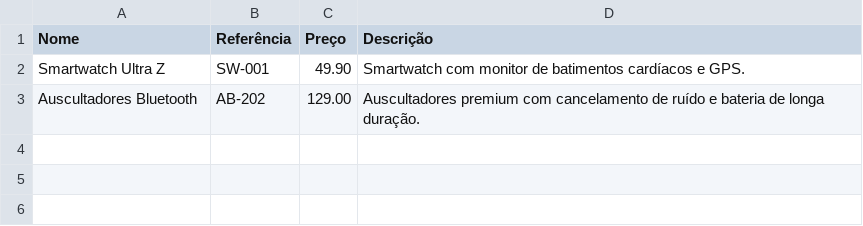
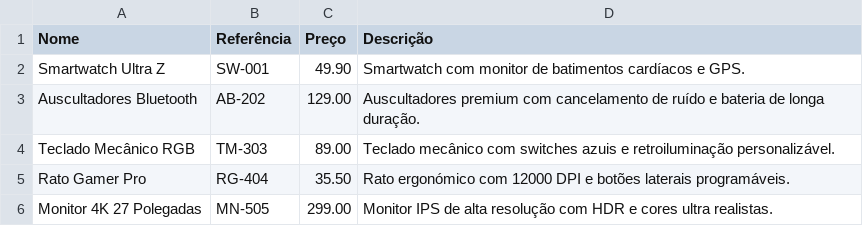
Before and after one commit to Evinilson/bulkgenius_ai, a CSV file: produtos_teste.csv, drawn as a sheet; the diff names each change by its address in the sheet, - before the commit and + after, or states it on an @@ line.

```diff
--- a/produtos_teste.csv
+++ b/produtos_teste.csv
+row 4: Teclado Mecânico RGB | TM-303 | 89.00 | Teclado mecânico com switches azuis e retroiluminação personalizável.
+row 5: Rato Gamer Pro | RG-404 | 35.50 | Rato ergonómico com 12000 DPI e botões laterais programáveis.
+row 6: Monitor 4K 27 Polegadas | MN-505 | 299.00 | Monitor IPS de alta resolução com HDR e cores ultra realistas.
```
Also changed, not shown: 7 other files.
